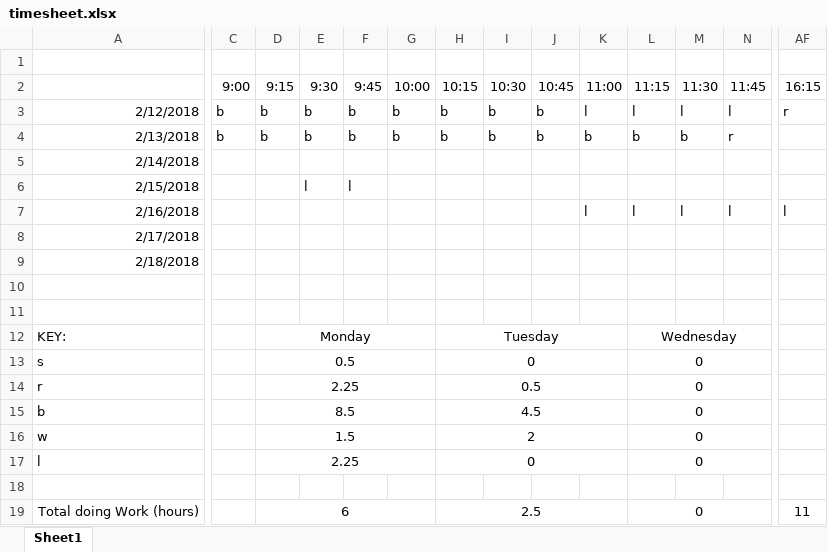
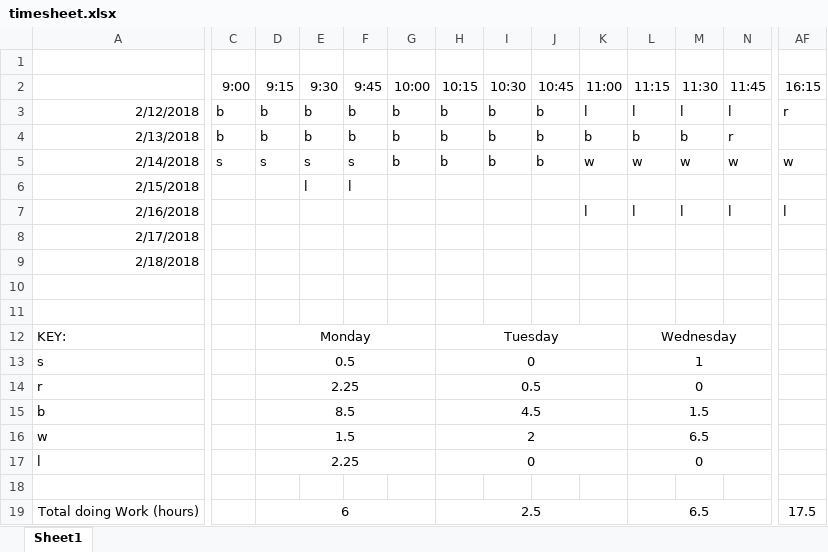
Before and after one commit to AdamNeaves/Hansard_sentiment, an Excel workbook: Documentation/timesheet.xlsx, sheet Sheet1, drawn as a sheet; only a part is shown, gaps mark what is left out; values as stored, in another font and other column widths than the file's, no borders; conditional formats not drawn; the diff covers the shown part only; the diff names each change by its address in the sheet, - before the commit and + after, or states it on an @@ line.

Commit message:
updated timesheet with todays hours worked

```diff
--- a/Documentation/timesheet.xlsx (sheet Sheet1)
+++ b/Documentation/timesheet.xlsx (sheet Sheet1)
-C5 (9:00): (empty)
+C5 (9:00): s
-D5 (9:15): (empty)
+D5 (9:15): s
-E5 (9:30): (empty)
+E5 (9:30): s
-F5 (9:45): (empty)
+F5 (9:45): s
-G5 (10:00): (empty)
+G5 (10:00): b
-H5 (10:15): (empty)
+H5 (10:15): b
-I5 (10:30): (empty)
+I5 (10:30): b
-J5 (10:45): (empty)
+J5 (10:45): b
-K5 (11:00): (empty)
+K5 (11:00): w
-L5 (11:15): (empty)
+L5 (11:15): w
-M5 (11:30): (empty)
+M5 (11:30): w
-N5 (11:45): (empty)
+N5 (11:45): w
-AF5 (16:15): (empty)
+AF5 (16:15): w
-L13 (11:15): 0
+L13 (11:15): 1
-L15 (11:15): 0
+L15 (11:15): 1.5
-L16 (11:15): 0
+L16 (11:15): 6.5
-L19 (11:15): 0
+L19 (11:15): 6.5
-AF19 (16:15): 11
+AF19 (16:15): 17.5
```
Also changed, not shown: 23 edited cells elsewhere in this sheet.
